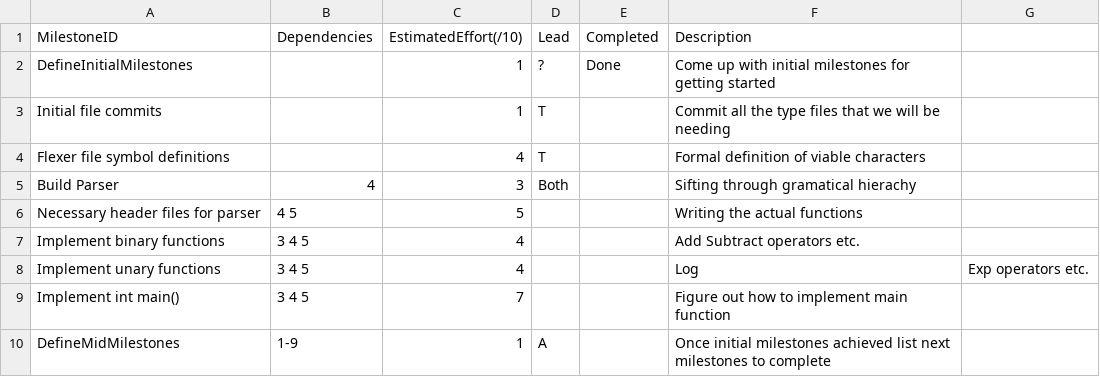
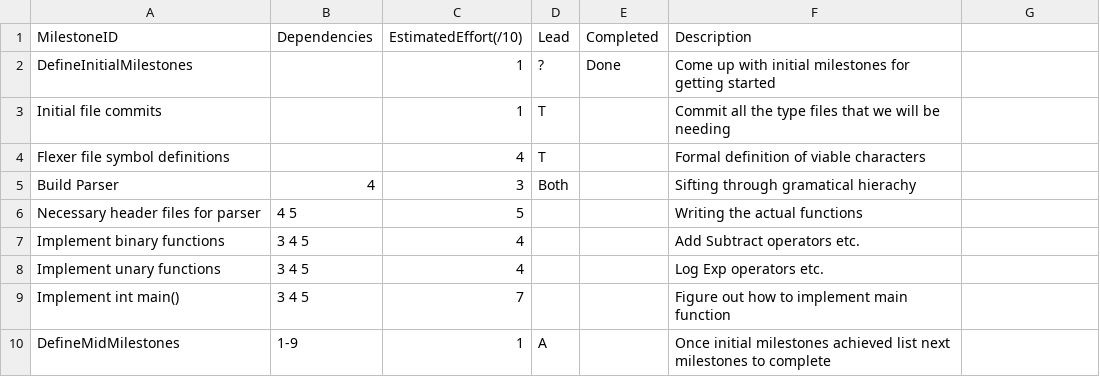
Before and after one commit to aswaathb/CompilerTest2, a CSV file: management/milestones.csv, drawn as a sheet.

Commit message:
Update milestones.csv

```diff
--- a/management/milestones.csv
+++ b/management/milestones.csv
@@ -7,3 +7,3 @@ Necessary header files for parser,  4 5,          5, , , Writing the actual func
 Implement binary functions,        3 4 5,      4, , , Add Subtract operators etc.
-Implement unary functions,         3 4 5,         4, , , Log, Exp operators etc.
+Implement unary functions,         3 4 5,         4, , , Log Exp operators etc.
 Implement int main(),              3 4 5,          7, , , Figure out how to implement main function
```
